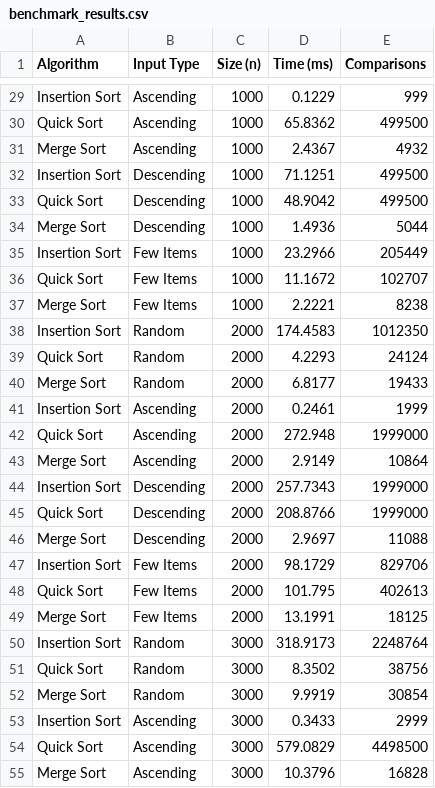
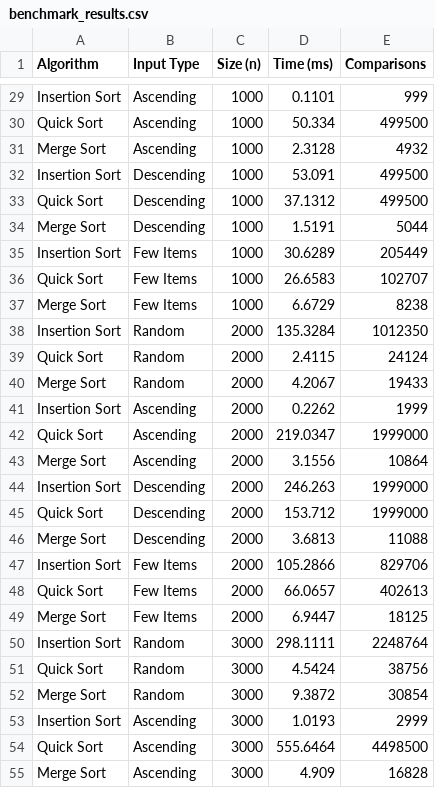
Before and after one commit to AbellTT/AAPS-Assignment-1, a CSV file: benchmark_results.csv, drawn as a sheet; only a part is shown, gaps mark what is left out; the diff covers the shown part only; the diff names each change by its address in the sheet, - before the commit and + after, or states it on an @@ line.

```diff
--- a/benchmark_results.csv
+++ b/benchmark_results.csv
-D29 (Time (ms)): 0.1229
+D29 (Time (ms)): 0.1101
-D30 (Time (ms)): 65.8362
+D30 (Time (ms)): 50.334
-D31 (Time (ms)): 2.4367
+D31 (Time (ms)): 2.3128
-D32 (Time (ms)): 71.1251
+D32 (Time (ms)): 53.091
-D33 (Time (ms)): 48.9042
+D33 (Time (ms)): 37.1312
-D34 (Time (ms)): 1.4936
+D34 (Time (ms)): 1.5191
-D35 (Time (ms)): 23.2966
+D35 (Time (ms)): 30.6289
-D36 (Time (ms)): 11.1672
+D36 (Time (ms)): 26.6583
-D37 (Time (ms)): 2.2221
+D37 (Time (ms)): 6.6729
-D38 (Time (ms)): 174.4583
+D38 (Time (ms)): 135.3284
-D39 (Time (ms)): 4.2293
+D39 (Time (ms)): 2.4115
-D40 (Time (ms)): 6.8177
+D40 (Time (ms)): 4.2067
-D41 (Time (ms)): 0.2461
+D41 (Time (ms)): 0.2262
-D42 (Time (ms)): 272.948
+D42 (Time (ms)): 219.0347
-D43 (Time (ms)): 2.9149
+D43 (Time (ms)): 3.1556
-D44 (Time (ms)): 257.7343
+D44 (Time (ms)): 246.263
-D45 (Time (ms)): 208.8766
+D45 (Time (ms)): 153.712
-D46 (Time (ms)): 2.9697
+D46 (Time (ms)): 3.6813
-D47 (Time (ms)): 98.1729
+D47 (Time (ms)): 105.2866
-D48 (Time (ms)): 101.795
+D48 (Time (ms)): 66.0657
-D49 (Time (ms)): 13.1991
+D49 (Time (ms)): 6.9447
-D50 (Time (ms)): 318.9173
+D50 (Time (ms)): 298.1111
-D51 (Time (ms)): 8.3502
+D51 (Time (ms)): 4.5424
-D52 (Time (ms)): 9.9919
+D52 (Time (ms)): 9.3872
-D53 (Time (ms)): 0.3433
+D53 (Time (ms)): 1.0193
-D54 (Time (ms)): 579.0829
+D54 (Time (ms)): 555.6464
-D55 (Time (ms)): 10.3796
+D55 (Time (ms)): 4.909
```
Also changed, not shown: 57 edited cells elsewhere in this file, 17 other files.
